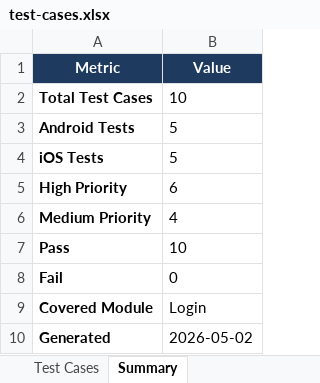
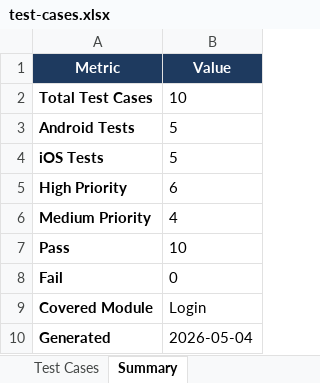
Before and after one commit to mongoemon/webdriverio_automation, an Excel workbook: docs/test-cases.xlsx, sheet Summary, drawn as a sheet; values as stored, in another font and other column widths than the file's, no borders; the diff names each change by its address in the sheet, - before the commit and + after, or states it on an @@ line.

```diff
--- a/docs/test-cases.xlsx (sheet Summary)
+++ b/docs/test-cases.xlsx (sheet Summary)
-B10 (Value): 2026-05-02
+B10 (Value): 2026-05-04
```
Also changed, not shown: 4 other files.
